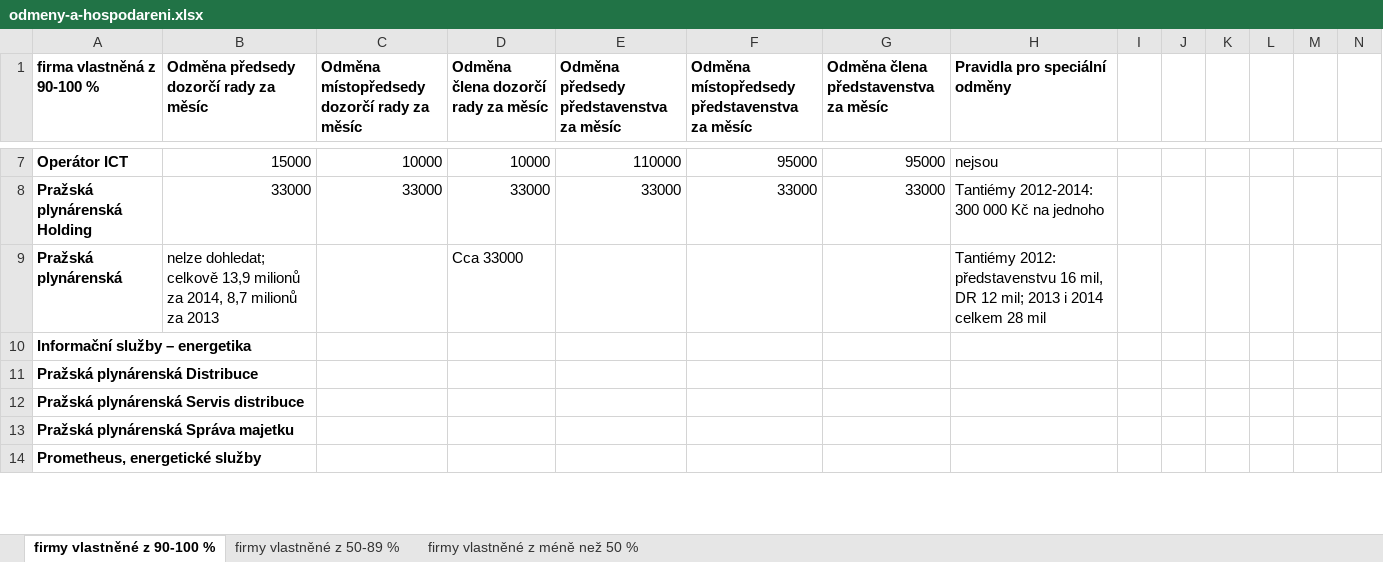
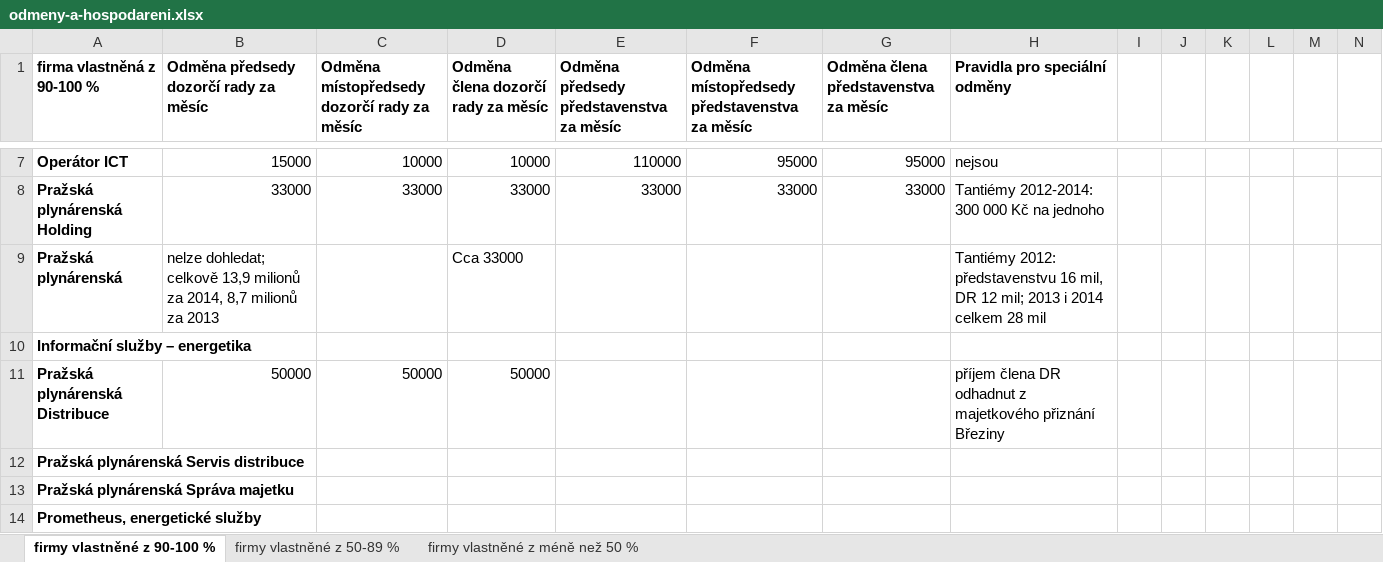
Before and after one commit to pirati-cz/Praha, an Excel workbook: materialy/mestske-firmy/odmeny-a-hospodareni.xlsx, sheet firmy vlastněné z 90-100 %, drawn as a sheet; only a part is shown, gaps mark what is left out; values as stored, in another font and other column widths than the file's, no borders; removed rows and columns are numbered as before the commit, all else as after; rows hold the shown columns only; the diff names each change by its address in the sheet, - before the commit and + after, or states it on an @@ line.

```diff
--- a/materialy/mestske-firmy/odmeny-a-hospodareni.xlsx (sheet firmy vlastněné z 90-100 %)
+++ b/materialy/mestske-firmy/odmeny-a-hospodareni.xlsx (sheet firmy vlastněné z 90-100 %)
-row 11: Pražská plynárenská Distribuce
+row 11: Pražská plynárenská Distribuce | 50000 | 50000 | 50000 |  |  |  | příjem člena DR odhadnut z majetkového přiznání Březiny
```
Also changed, not shown: materialy/mestske-firmy/organy-politicke-osoby-brezen-2018.xlsx, 1 other file.
